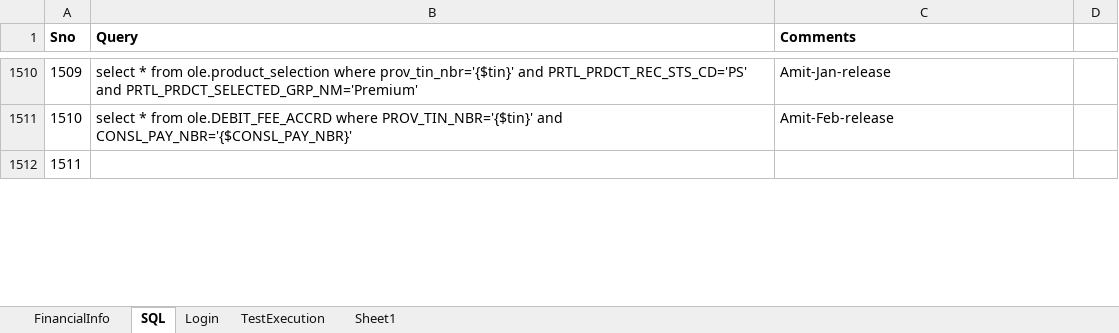
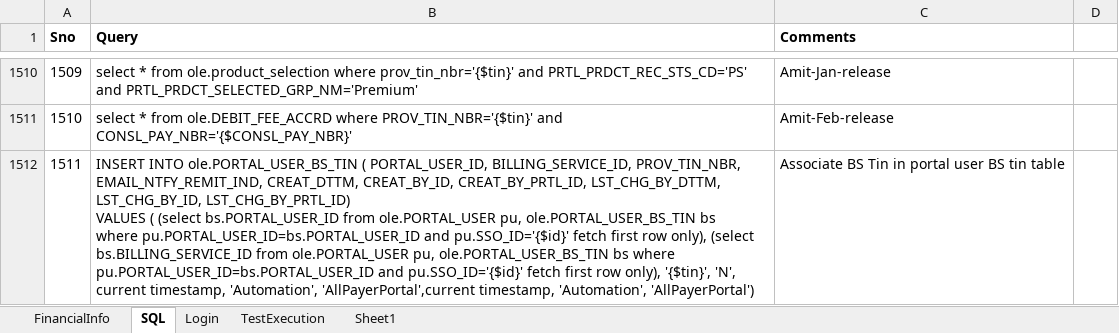
Before and after one commit to yaminichinchinedi/CucumberFramework, an Excel workbook: Online-Portals/UPA/DataFiles/DataFile.xlsx, sheet SQL, drawn as a sheet; only a part is shown, gaps mark what is left out; values as stored, in another font and other column widths than the file's, no borders; ↵ is a line break in a cell; the diff covers the shown part only; the diff names each change by its address in the sheet, - before the commit and + after, or states it on an @@ line.

Commit message:
updated query numbers

```diff
--- a/Online-Portals/UPA/DataFiles/DataFile.xlsx (sheet SQL)
+++ b/Online-Portals/UPA/DataFiles/DataFile.xlsx (sheet SQL)
-B1512 (Query): (empty)
+B1512 (Query): INSERT INTO ole.PORTAL_USER_BS_TIN ( PORTAL_USER_ID, BILLING_SERVICE_ID, PROV_TIN_NBR, EMAIL_NTFY_REMIT_IND, CREAT_DTTM, CREAT_BY_ID, CREAT_BY_PRTL_ID, LST_CHG_BY_DTTM, LST_CHG_BY_ID, LST_CHG_BY_PRTL_ID) ↵ VALUES ( (select bs.PORTAL_USER_ID from ole.PORTAL_USER pu, ole.PORTAL_USER_BS_TIN bs ↵ where pu.PORTAL_USER_ID=bs.PORTAL_USER_ID and pu.SSO_ID='{$id}' fetch first row only), (select bs.BILLING_SERVICE_ID from ole.PORTAL_USER pu, ole.PORTAL_USER_BS_TIN bs where pu.PORTAL_USER_ID=bs.PORTAL_USER_ID and pu.SSO_ID='{$id}' fetch first row only), '{$tin}', 'N', current timestamp, 'Automation', 'AllPayerPortal',current timestamp, 'Automation', 'AllPayerPortal')
-C1512 (Comments): (empty)
+C1512 (Comments): Associate BS Tin in portal user BS tin table
```
Also changed, not shown: 4 edited cells elsewhere in this sheet, 1 other file.
